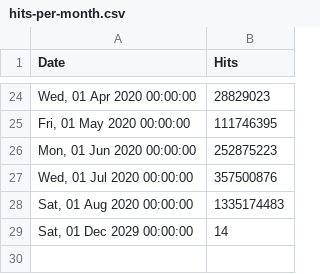
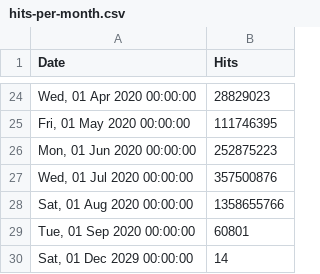
Before and after one commit to NickUfer/web, a CSV file: src/stats/oathkeeper/hits-per-month.csv, drawn as a sheet; only a part is shown, gaps mark what is left out.

Commit message:
chore: update stats Tue Sep  1 00:52:55 UTC 2020

```diff
--- a/src/stats/oathkeeper/hits-per-month.csv
+++ b/src/stats/oathkeeper/hits-per-month.csv
@@ -27,3 +27,4 @@ Date,Hits
 "Wed, 01 Jul 2020 00:00:00",357500876
-"Sat, 01 Aug 2020 00:00:00",1335174483
+"Sat, 01 Aug 2020 00:00:00",1358655766
+"Tue, 01 Sep 2020 00:00:00",60801
 "Sat, 01 Dec 2029 00:00:00",14
```
Also changed, not shown: src/stats/hydra/hits-per-month.csv, src/stats/keto/hits-per-month.csv, 1 other file.
